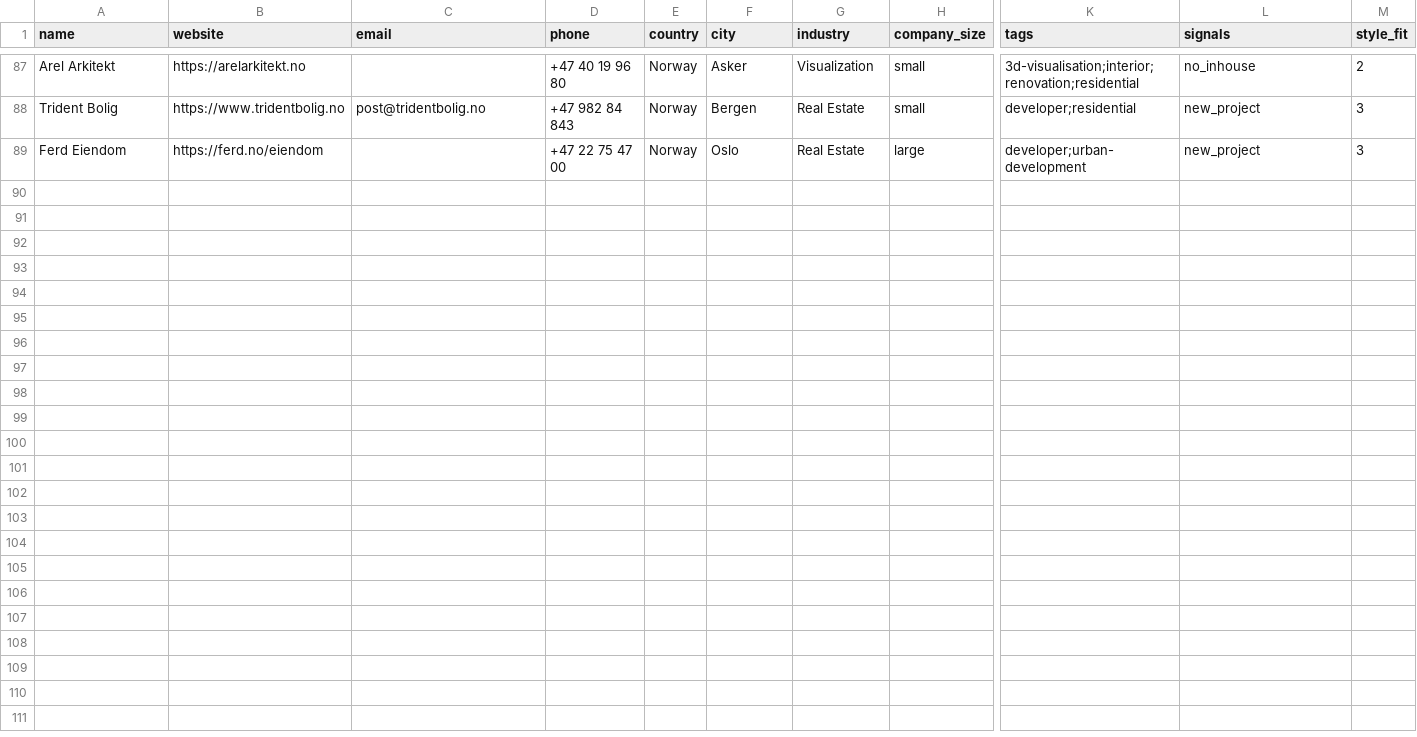
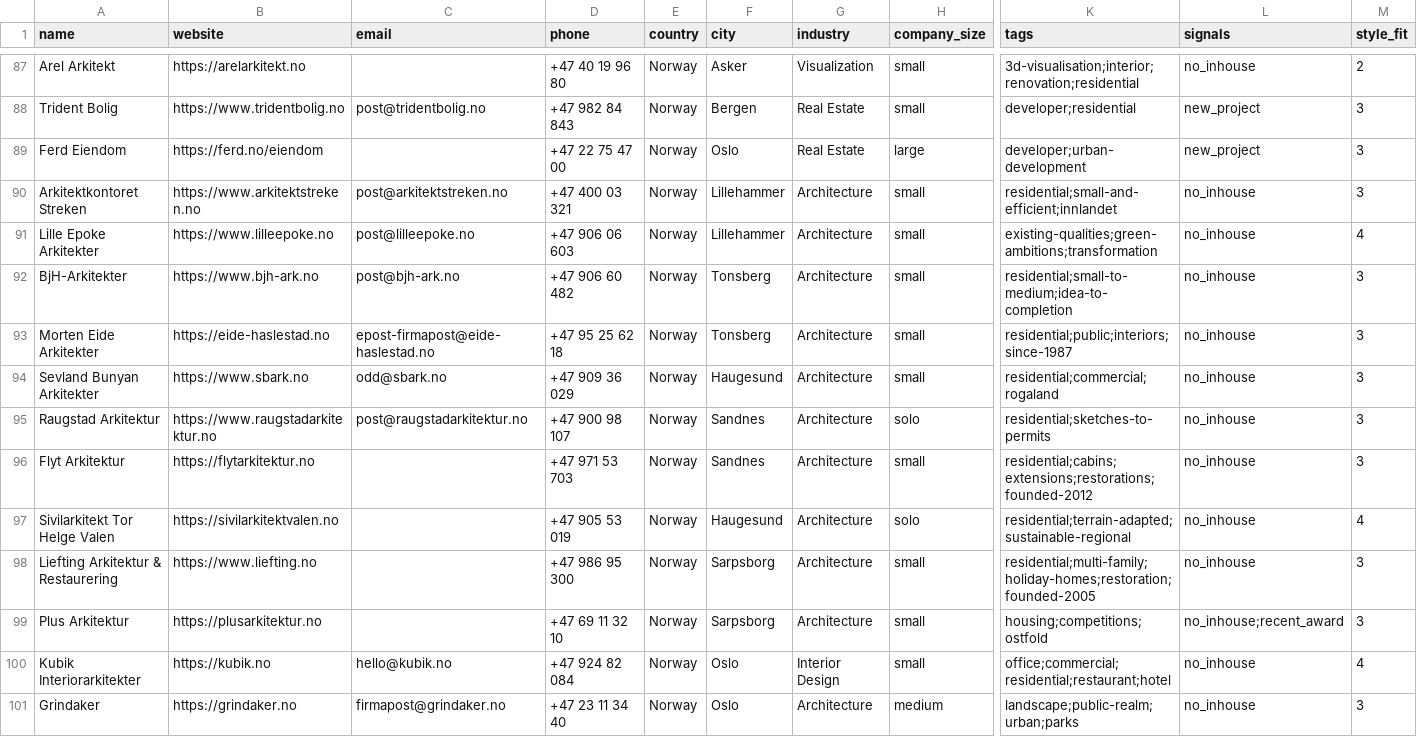
Before and after one commit to miladrostami9999-source/Archon, a CSV file: leads/norway.csv, drawn as a sheet; only a part is shown, gaps mark what is left out; rows hold the shown columns only; the diff names each change by its address in the sheet, - before the commit and + after, or states it on an @@ line.

```diff
--- a/leads/norway.csv
+++ b/leads/norway.csv
+row 90: Arkitektkontoret Streken | https://www.arkitektstreken.no | post@arkitektstreken.no | +47 400 03 321 | Norway | Lillehammer | Architecture | small | residential;small-and-efficient;innlandet | no_inhouse | 3
+row 91: Lille Epoke Arkitekter | https://www.lilleepoke.no | post@lilleepoke.no | +47 906 06 603 | Norway | Lillehammer | Architecture | small | existing-qualities;green-ambitions;transformation | no_inhouse | 4
+row 92: BjH-Arkitekter | https://www.bjh-ark.no | post@bjh-ark.no | +47 906 60 482 | Norway | Tonsberg | Architecture | small | residential;small-to-medium;idea-to-completion | no_inhouse | 3
+row 93: Morten Eide Arkitekter | https://eide-haslestad.no | epost-firmapost@eide-haslestad.no | +47 95 25 62 18 | Norway | Tonsberg | Architecture | small | residential;public;interiors;since-1987 | no_inhouse | 3
+row 94: Sevland Bunyan Arkitekter | https://www.sbark.no | odd@sbark.no | +47 909 36 029 | Norway | Haugesund | Architecture | small | residential;commercial;rogaland | no_inhouse | 3
+row 95: Raugstad Arkitektur | https://www.raugstadarkitektur.no | post@raugstadarkitektur.no | +47 900 98 107 | Norway | Sandnes | Architecture | solo | residential;sketches-to-permits | no_inhouse | 3
+row 96: Flyt Arkitektur | https://flytarkitektur.no |  | +47 971 53 703 | Norway | Sandnes | Architecture | small | residential;cabins;extensions;restorations;founded-2012 | no_inhouse | 3
+row 97: Sivilarkitekt Tor Helge Valen | https://sivilarkitektvalen.no |  | +47 905 53 019 | Norway | Haugesund | Architecture | solo | residential;terrain-adapted;sustainable-regional | no_inhouse | 4
+row 98: Liefting Arkitektur & Restaurering | https://www.liefting.no |  | +47 986 95 300 | Norway | Sarpsborg | Architecture | small | residential;multi-family;holiday-homes;restoration;founded-2005 | no_inhouse | 3
+row 99: Plus Arkitektur | https://plusarkitektur.no |  | +47 69 11 32 10 | Norway | Sarpsborg | Architecture | small | housing;competitions;ostfold | no_inhouse;recent_award | 3
+row 100: Kubik Interiorarkitekter | https://kubik.no | hello@kubik.no | +47 924 82 084 | Norway | Oslo | Interior Design | small | office;commercial;residential;restaurant;hotel | no_inhouse | 4
+row 101: Grindaker | https://grindaker.no | firmapost@grindaker.no | +47 23 11 34 40 | Norway | Oslo | Architecture | medium | landscape;public-realm;urban;parks | no_inhouse | 3
```
Also changed, not shown: 2 other files.
